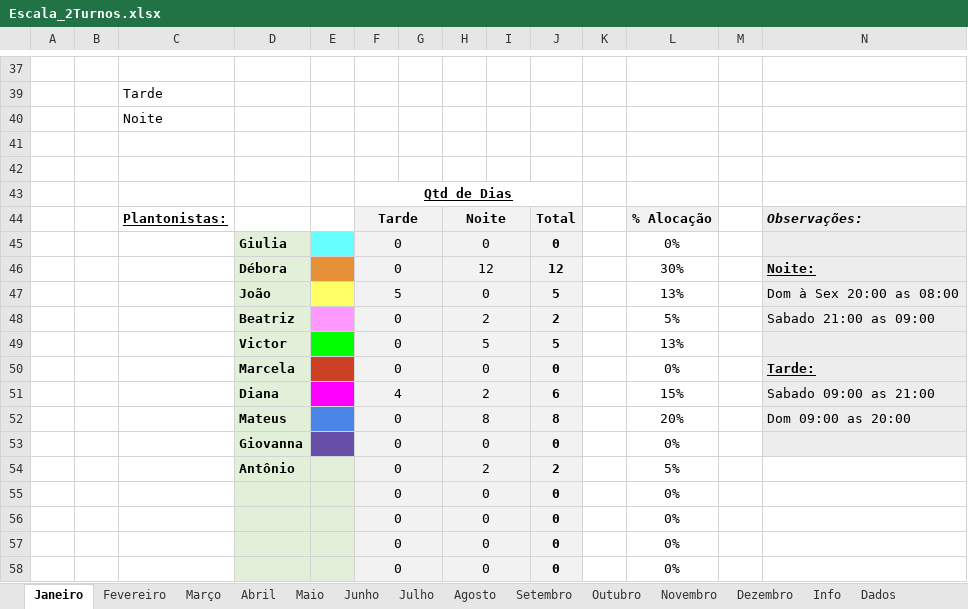
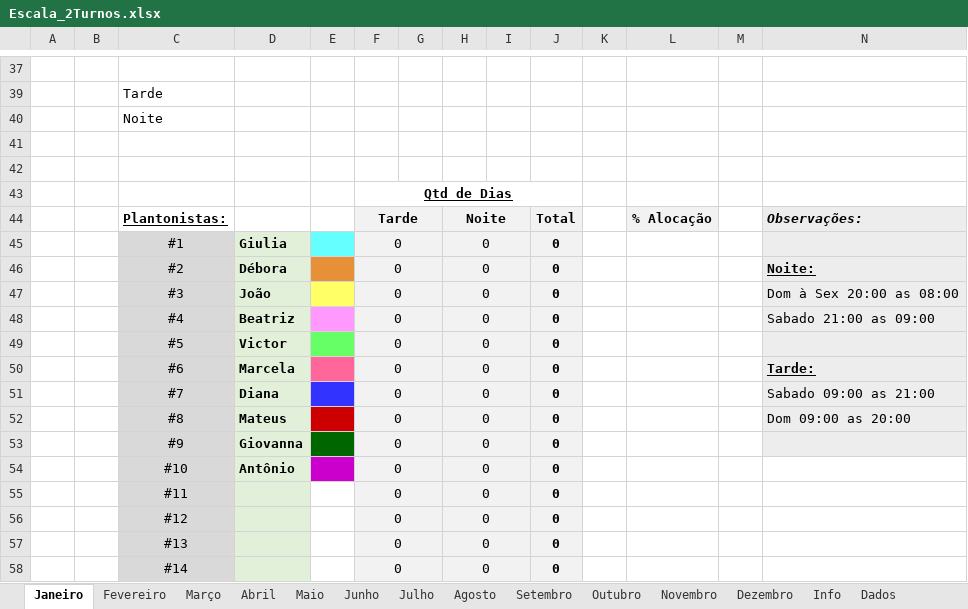
Before and after one commit to halBR/AgendaEscalaExcel, an Excel workbook: Escala_2Turnos.xlsx, sheet Janeiro, drawn as a sheet; only a part is shown, gaps mark what is left out; values as stored, in another font and other column widths than the file's, no borders; conditional formats not drawn; removed rows and columns are numbered as before the commit, all else as after; rows hold the shown columns only; the diff covers the shown part only; the diff names each change by its address in the sheet, - before the commit and + after, or states it on an @@ line.

```diff
--- a/Escala_2Turnos.xlsx (sheet Janeiro)
+++ b/Escala_2Turnos.xlsx (sheet Janeiro)
-C45: (empty)
+C45: #1
-C45 fill: none
+C45 fill: #D9D9D9
-L45: 0%
+L45: (empty)
-row 46:  |  |  | Débora |  | 0 |  | 12 |  | 12 |  | 30% |  | Noite:
-row 47:  |  |  | João |  | 5 |  | 0 |  | 5 |  | 13% |  | Dom à Sex 20:00 as 08:00
-row 48:  |  |  | Beatriz |  | 0 |  | 2 |  | 2 |  | 5% |  | Sabado 21:00 as 09:00
-row 49:  |  |  | Victor |  | 0 |  | 5 |  | 5 |  | 13%
+row 46:  |  | #2 | Débora |  | 0 |  | 0 |  | 0 |  |  |  | Noite:
+row 47:  |  | #3 | João |  | 0 |  | 0 |  | 0 |  |  |  | Dom à Sex 20:00 as 08:00
+row 48:  |  | #4 | Beatriz |  | 0 |  | 0 |  | 0 |  |  |  | Sabado 21:00 as 09:00
+row 49:  |  | #5 | Victor |  | 0 |  | 0 |  | 0
-C50: (empty)
+C50: #6
-C50 fill: none
+C50 fill: #D9D9D9
-E50 fill: #CC4125
+E50 fill: #FF6699
-L50: 0%
+L50: (empty)
-row 51:  |  |  | Diana |  | 4 |  | 2 |  | 6 |  | 15% |  | Sabado 09:00 as 21:00
-row 52:  |  |  | Mateus |  | 0 |  | 8 |  | 8 |  | 20% |  | Dom 09:00 as 20:00
+row 51:  |  | #7 | Diana |  | 0 |  | 0 |  | 0 |  |  |  | Sabado 09:00 as 21:00
+row 52:  |  | #8 | Mateus |  | 0 |  | 0 |  | 0 |  |  |  | Dom 09:00 as 20:00
-C53: (empty)
+C53: #9
-C53 fill: none
+C53 fill: #D9D9D9
-E53 fill: #674EA7
+E53 fill: #006600
-L53: 0%
+L53: (empty)
-row 54:  |  |  | Antônio |  | 0 |  | 2 |  | 2 |  | 5%
+row 54:  |  | #10 | Antônio |  | 0 |  | 0 |  | 0
-C55: (empty)
+C55: #11
-C55:C58 fill: none
+C55:C58 fill: #D9D9D9
-E55:E58 fill: #E2F0D9
+E55:E58 fill: none
-L55:L58: 0%
+L55:L58: (empty)
-C56: (empty)
+C56: #12
-C57: (empty)
+C57: #13
-C58: (empty)
+C58: #14
```
Also changed, not shown: 10 added rows, 10 removed rows, 5 edited cells and cell formats elsewhere in this sheet, sheet Julho, sheet Agosto, sheet Dezembro, sheet Outubro, sheet Novembro, sheet Setembro, 5 more sheets.
